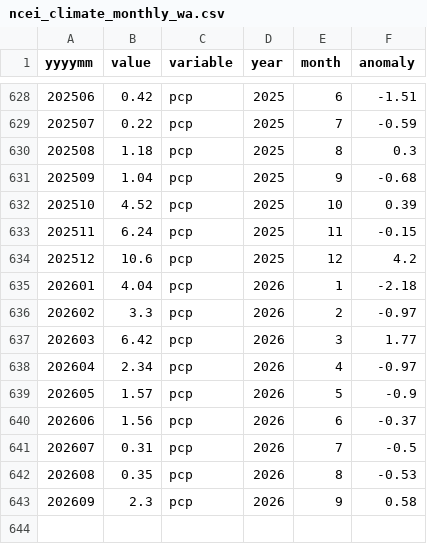
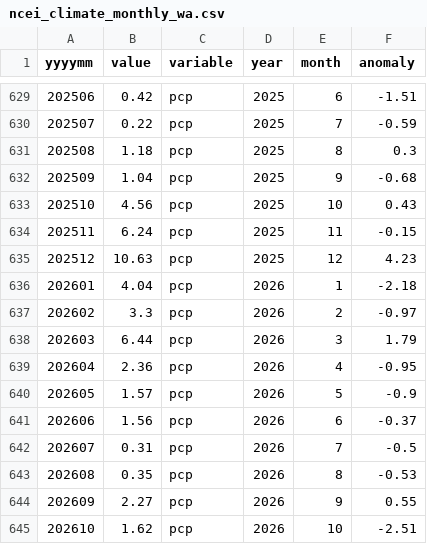
Before and after one commit to jeffmarti/snodas-huc8, a CSV file: data/ncei_climate_monthly_wa.csv, drawn as a sheet; only a part is shown, gaps mark what is left out; the diff covers the shown part only.

```diff
--- a/data/ncei_climate_monthly_wa.csv
+++ b/data/ncei_climate_monthly_wa.csv
@@ -631,9 +632,9 @@
 "202509",1.04,"pcp",2025,9,-0.68
-"202510",4.52,"pcp",2025,10,0.39
+"202510",4.56,"pcp",2025,10,0.43
 "202511",6.24,"pcp",2025,11,-0.15
-"202512",10.6,"pcp",2025,12,4.2
+"202512",10.63,"pcp",2025,12,4.23
 "202601",4.04,"pcp",2026,1,-2.18
 "202602",3.3,"pcp",2026,2,-0.97
-"202603",6.42,"pcp",2026,3,1.77
-"202604",2.34,"pcp",2026,4,-0.97
+"202603",6.44,"pcp",2026,3,1.79
+"202604",2.36,"pcp",2026,4,-0.95
 "202605",1.57,"pcp",2026,5,-0.9
@@ -642,2 +643,3 @@
 "202608",0.35,"pcp",2026,8,-0.53
-"202609",2.3,"pcp",2026,9,0.58
+"202609",2.27,"pcp",2026,9,0.55
+"202610",1.62,"pcp",2026,10,-2.51
```
Also changed, not shown: 1 added row and 18 edited cells elsewhere in this file, 1 other file.
